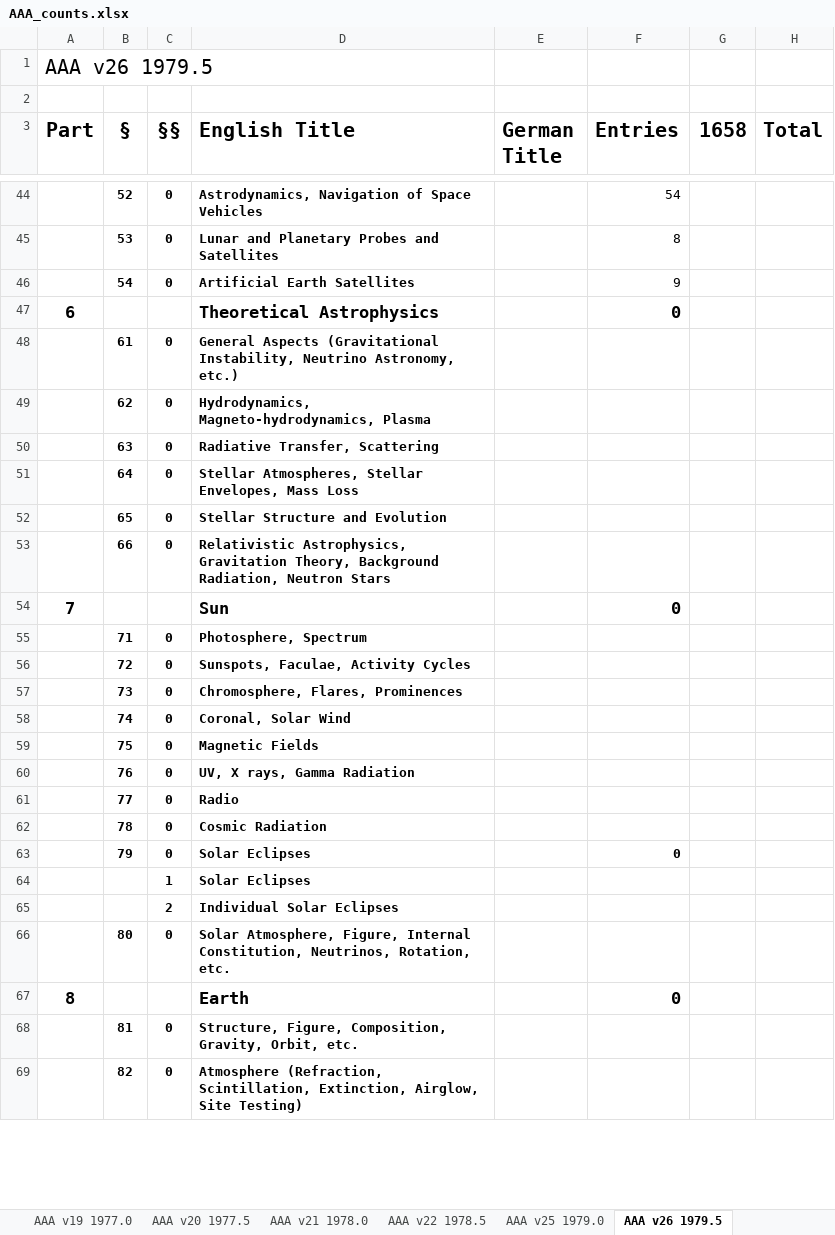
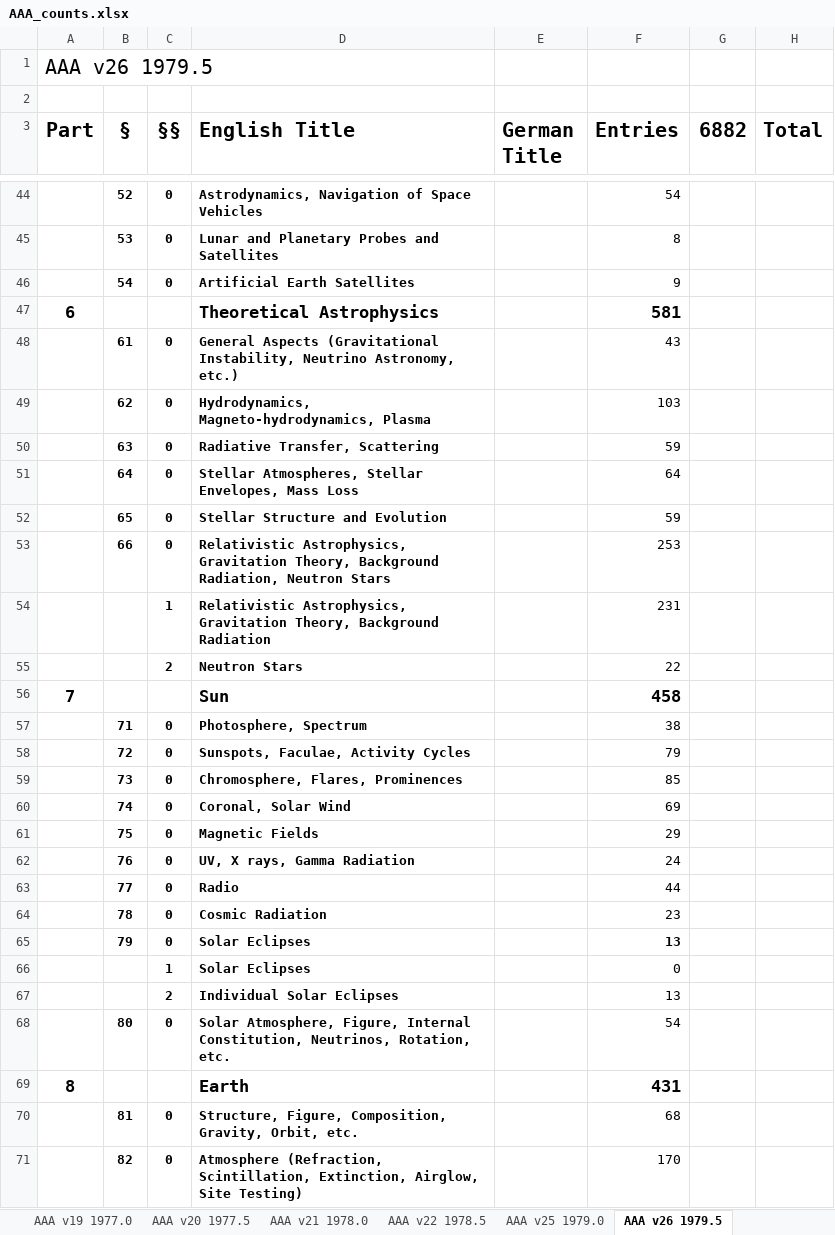
Before and after one commit to JimFowler/books, an Excel workbook: Books20/Data/AAA/AAA_counts.xlsx, sheet AAA v26 1979.5, drawn as a sheet; only a part is shown, gaps mark what is left out; values as stored, in another font and other column widths than the file's, no borders; removed rows and columns are numbered as before the commit, all else as after; the diff covers the shown part only; the diff names each change by its address in the sheet, - before the commit and + after, or states it on an @@ line.

Commit message:
Finished entry counts for AAA 26
 On branch master

 Changes to be committed:
	modified:   Books20/Data/AAA/AAA_counts.xlsx
	modified:   Books20/Data/Ajb/ajb.ods

```diff
--- a/Books20/Data/AAA/AAA_counts.xlsx (sheet AAA v26 1979.5)
+++ b/Books20/Data/AAA/AAA_counts.xlsx (sheet AAA v26 1979.5)
-G3: 1658
+G3: 6882
-F47 (Entries): 0
+F47 (Entries): 581
-F48 (Entries): (empty)
+F48 (Entries): 43
-F49 (Entries): (empty)
+F49 (Entries): 103
-F50 (Entries): (empty)
+F50 (Entries): 59
-F51 (Entries): (empty)
+F51 (Entries): 64
-F52 (Entries): (empty)
+F52 (Entries): 59
-F53 (Entries): (empty)
+F53 (Entries): 253
-row 54: 7 |  |  | Sun |  | 0
+row 54:  |  | 1 | Relativistic Astrophysics, Gravitation Theory, Background Radiation |  | 231
+row 55:  |  | 2 | Neutron Stars |  | 22
+row 56: 7 |  |  | Sun |  | 458
-F57 (Entries): (empty)
+F57 (Entries): 38
-F58 (Entries): (empty)
+F58 (Entries): 79
-F59 (Entries): (empty)
+F59 (Entries): 85
-F60 (Entries): (empty)
+F60 (Entries): 69
-F61 (Entries): (empty)
+F61 (Entries): 29
-F62 (Entries): (empty)
+F62 (Entries): 24
-F63 (Entries): (empty)
+F63 (Entries): 44
-F64 (Entries): (empty)
+F64 (Entries): 23
-F65 (Entries): 0
+F65 (Entries): 13
-F66 (Entries): (empty)
+F66 (Entries): 0
-F67 (Entries): (empty)
+F67 (Entries): 13
-F68 (Entries): (empty)
+F68 (Entries): 54
-F69 (Entries): 0
+F69 (Entries): 431
-F70 (Entries): (empty)
+F70 (Entries): 68
-F71 (Entries): (empty)
+F71 (Entries): 170
```
Also changed, not shown: 5 removed rows and 73 edited cells elsewhere in this sheet, 1 other file.
